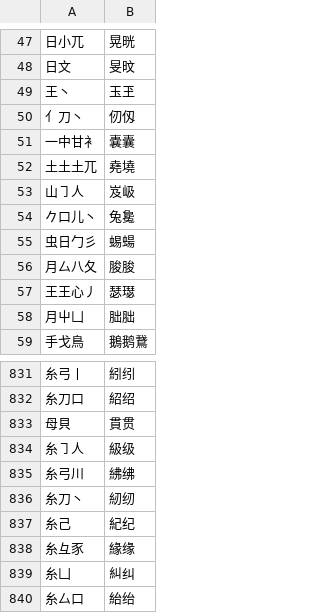
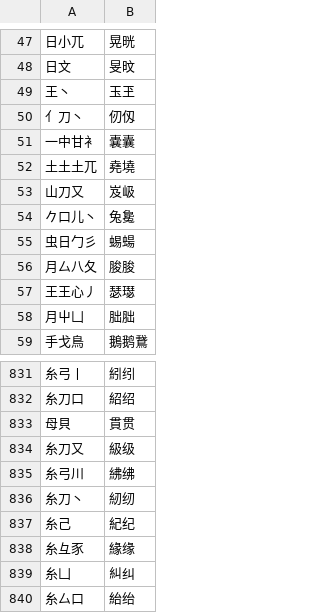
Before and after one commit to chenlin014/jiezi, a TSV file: char_priority/abyz-jp.tsv, drawn as a sheet; only a part is shown, gaps mark what is left out.

```diff
--- a/char_priority/abyz-jp.tsv
+++ b/char_priority/abyz-jp.tsv
@@ -52,3 +52,3 @@
 土土土兀	堯墝
-山㇆人	岌岋
+山刀又	岌岋
 𠂊口儿丶	兔毚
@@ -833,3 +833,3 @@
 母貝	貫贯
-糸㇆人	級级
+糸刀又	級级
 糸弓川	紼绋
```
Also changed, not shown: char_priority/abyz-jt.tsv, char_priority/abyz-vi.tsv, 14 other files.
